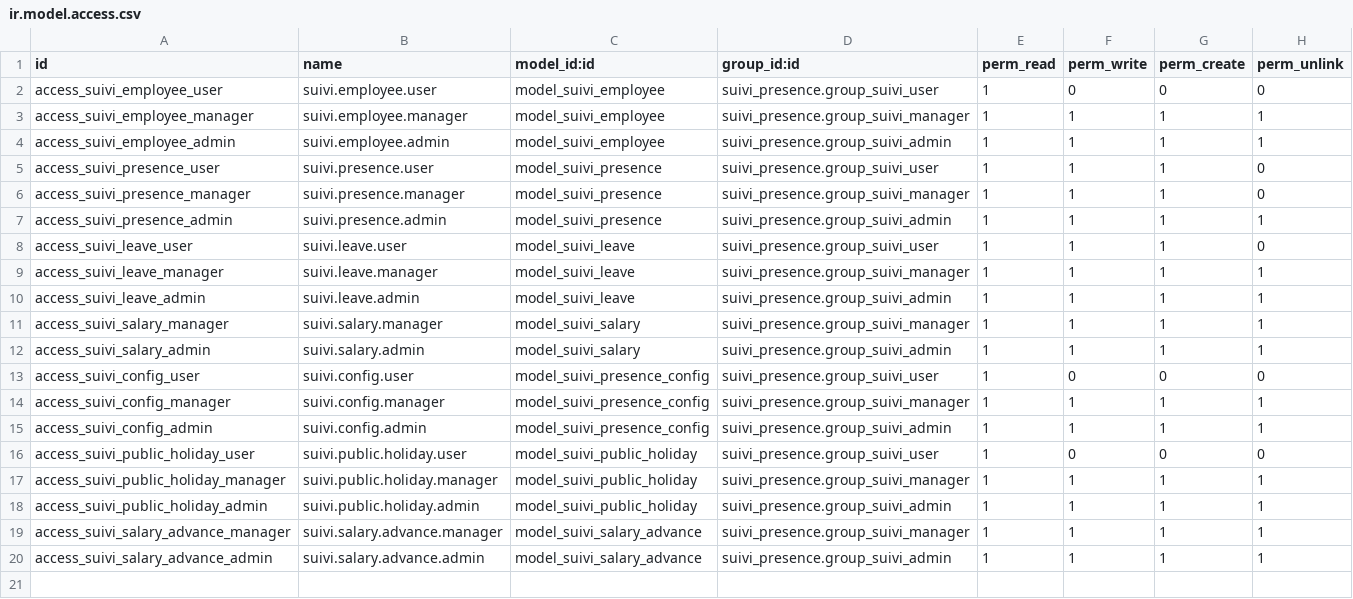
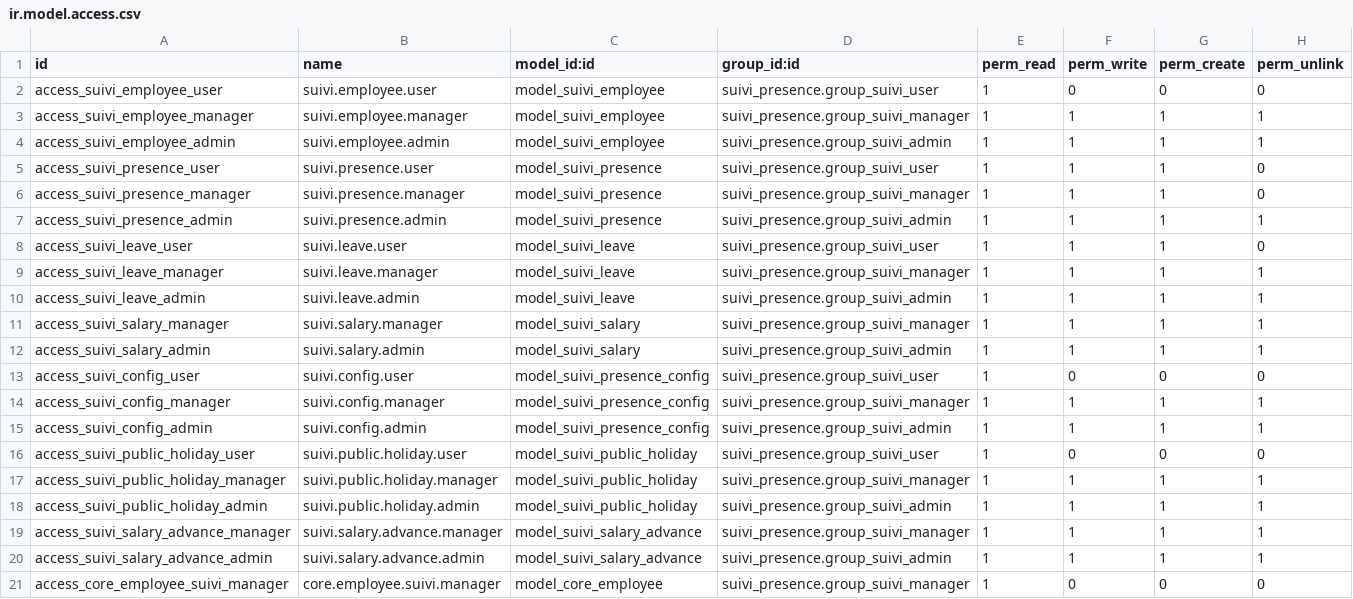
Before and after one commit to ayoubakhrif/Soufiane-Food, a CSV file: custom-addons/suivi_presence/security/ir.model.access.csv, drawn as a sheet.

```diff
--- a/custom-addons/suivi_presence/security/ir.model.access.csv
+++ b/custom-addons/suivi_presence/security/ir.model.access.csv
@@ -20 +20,2 @@ access_suivi_salary_advance_manager,suivi.salary.advance.manager,model_suivi_sal
 access_suivi_salary_advance_admin,suivi.salary.advance.admin,model_suivi_salary_advance,suivi_presence.group_suivi_admin,1,1,1,1
+access_core_employee_suivi_manager,core.employee.suivi.manager,model_core_employee,suivi_presence.group_suivi_manager,1,0,0,0
```
Also changed, not shown: 3 other files.
